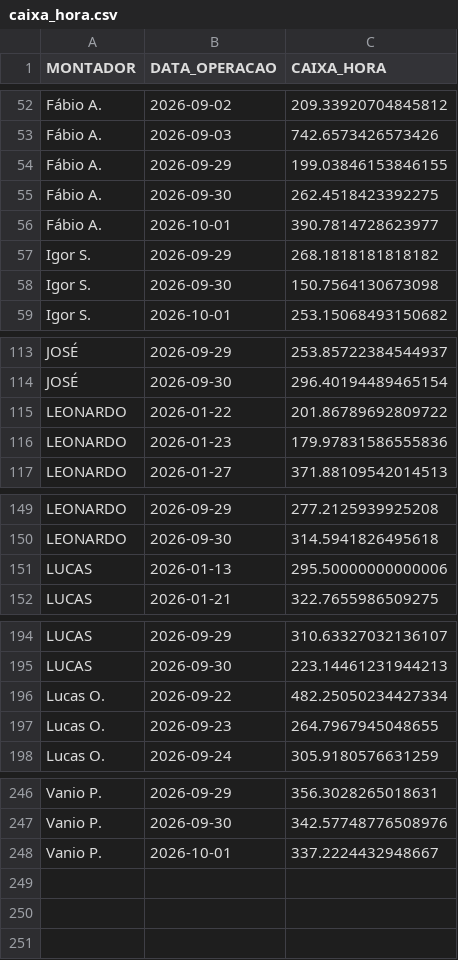
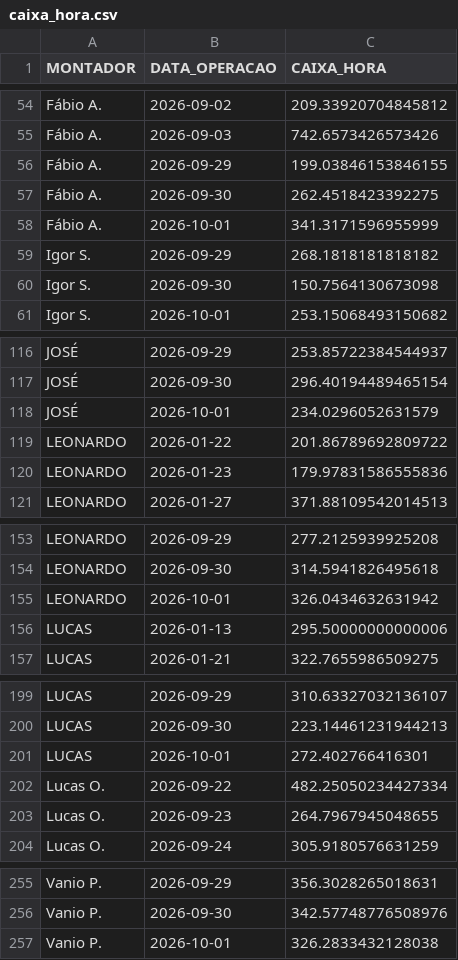
Before and after one commit to diogojfr/report-cdc-streamlit, a CSV file: data/caixa_hora.csv, drawn as a sheet; only a part is shown, gaps mark what is left out; the diff covers the shown part only.

```diff
--- a/data/caixa_hora.csv
+++ b/data/caixa_hora.csv
@@ -55,3 +57,3 @@ Fábio A.,2026-09-29,199.03846153846155
 Fábio A.,2026-09-30,262.4518423392275
-Fábio A.,2026-10-01,390.7814728623977
+Fábio A.,2026-10-01,341.3171596955999
 Igor S.,2026-09-29,268.1818181818182
@@ -114,2 +117,3 @@ JOSÉ,2026-09-29,253.85722384544937
 JOSÉ,2026-09-30,296.40194489465154
+JOSÉ,2026-10-01,234.0296052631579
 LEONARDO,2026-01-22,201.86789692809722
@@ -150,2 +154,3 @@ LEONARDO,2026-09-29,277.2125939925208
 LEONARDO,2026-09-30,314.5941826495618
+LEONARDO,2026-10-01,326.0434632631942
 LUCAS,2026-01-13,295.50000000000006
@@ -195,2 +200,3 @@ LUCAS,2026-09-29,310.63327032136107
 LUCAS,2026-09-30,223.14461231944213
+LUCAS,2026-10-01,272.402766416301
 Lucas O.,2026-09-22,482.25050234427334
@@ -247,2 +256,2 @@ Vanio P.,2026-09-29,356.3028265018631
 Vanio P.,2026-09-30,342.57748776508976
-Vanio P.,2026-10-01,337.2224432948667
+Vanio P.,2026-10-01,326.2833432128038
```
Also changed, not shown: 6 added rows and 1 edited cell elsewhere in this file, data/conf_registros.csv, data/tab_errors.csv, 9 other files.
